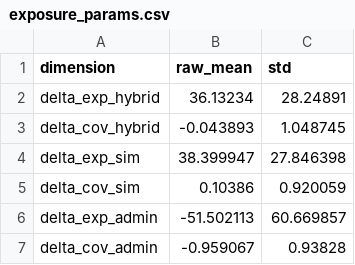
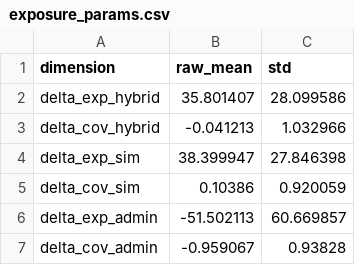
Before and after one commit to DianaElisa02/IMVmasterthesis, a CSV file: output/exposure/exposure_params.csv, drawn as a sheet.

```diff
--- a/output/exposure/exposure_params.csv
+++ b/output/exposure/exposure_params.csv
@@ -1,4 +1,4 @@
 dimension,raw_mean,std
-delta_exp_hybrid,36.13234,28.24891
-delta_cov_hybrid,-0.043893,1.048745
+delta_exp_hybrid,35.801407,28.099586
+delta_cov_hybrid,-0.041213,1.032966
 delta_exp_sim,38.399947,27.846398
```
Also changed, not shown: output/exposure/exposure_index.csv, output/exposure/imv_validation_report.csv, 3 other files.
